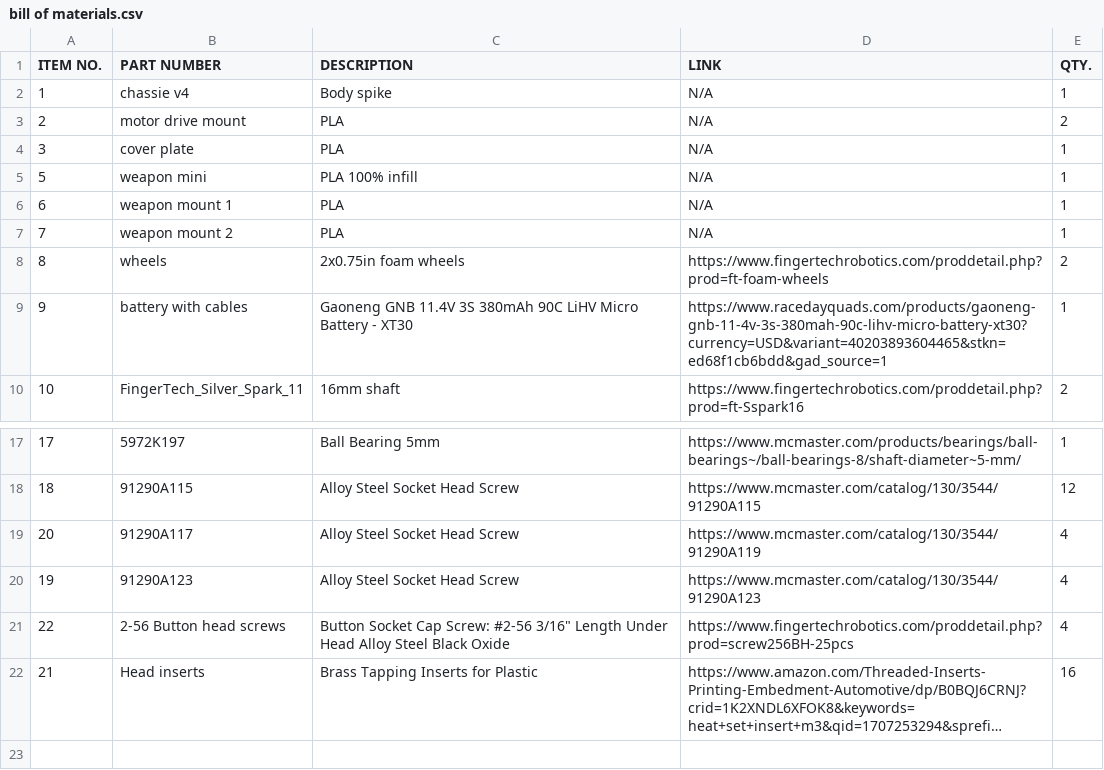
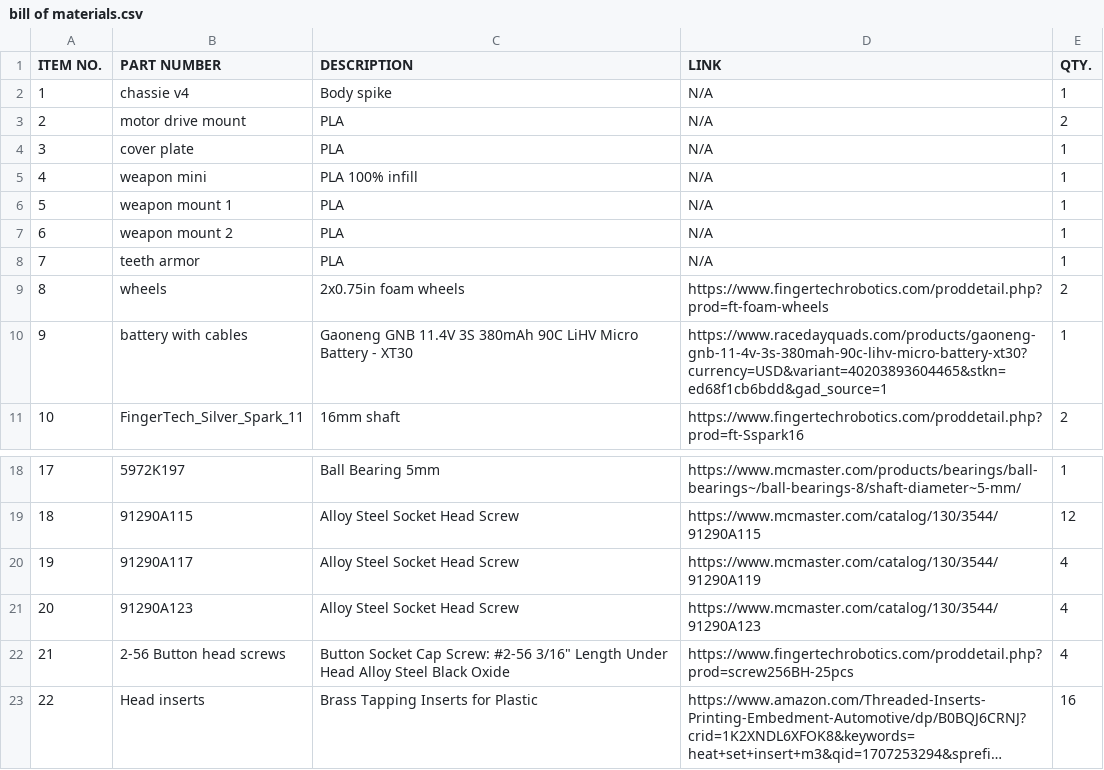
Before and after one commit to KylieGong/Spike, a CSV file: bill of materials.csv, drawn as a sheet; only a part is shown, gaps mark what is left out; long unchanged cells end in …; removed rows and columns are numbered as before the commit, all else as after; the diff names each change by its address in the sheet, - before the commit and + after, or states it on an @@ line.

Commit message:
added tolerance for motor drive  mount and guard, changed the motor cad

```diff
--- a/bill of materials.csv
+++ b/bill of materials.csv
+row 5: 4 | weapon mini | PLA 100% infill | N/A | 1
-B6 (PART NUMBER): weapon mini
+B6 (PART NUMBER): weapon mount 1
-C6 (DESCRIPTION): PLA 100% infill
+C6 (DESCRIPTION): PLA
-B7 (PART NUMBER): weapon mount 1
+B7 (PART NUMBER): weapon mount 2
-B8 (PART NUMBER): weapon mount 2
+B8 (PART NUMBER): teeth armor
-row 19: 20 | 91290A117 | Alloy Steel Socket Head Screw | https://www.mcmaster.com/catalog/130/3544/91290A119 | 4
-B20 (PART NUMBER): 91290A123
+B20 (PART NUMBER): 91290A117
-D20 (LINK): https://www.mcmaster.com/catalog/130/3544/91290A123
+D20 (LINK): https://www.mcmaster.com/catalog/130/3544/91290A119
+row 21: 20 | 91290A123 | Alloy Steel Socket Head Screw | https://www.mcmaster.com/catalog/130/3544/91290A123 | 4
-A22 (ITEM NO.): 22
+A22 (ITEM NO.): 21
-A23 (ITEM NO.): 21
+A23 (ITEM NO.): 22
```
Also changed, not shown: 11 other files.
